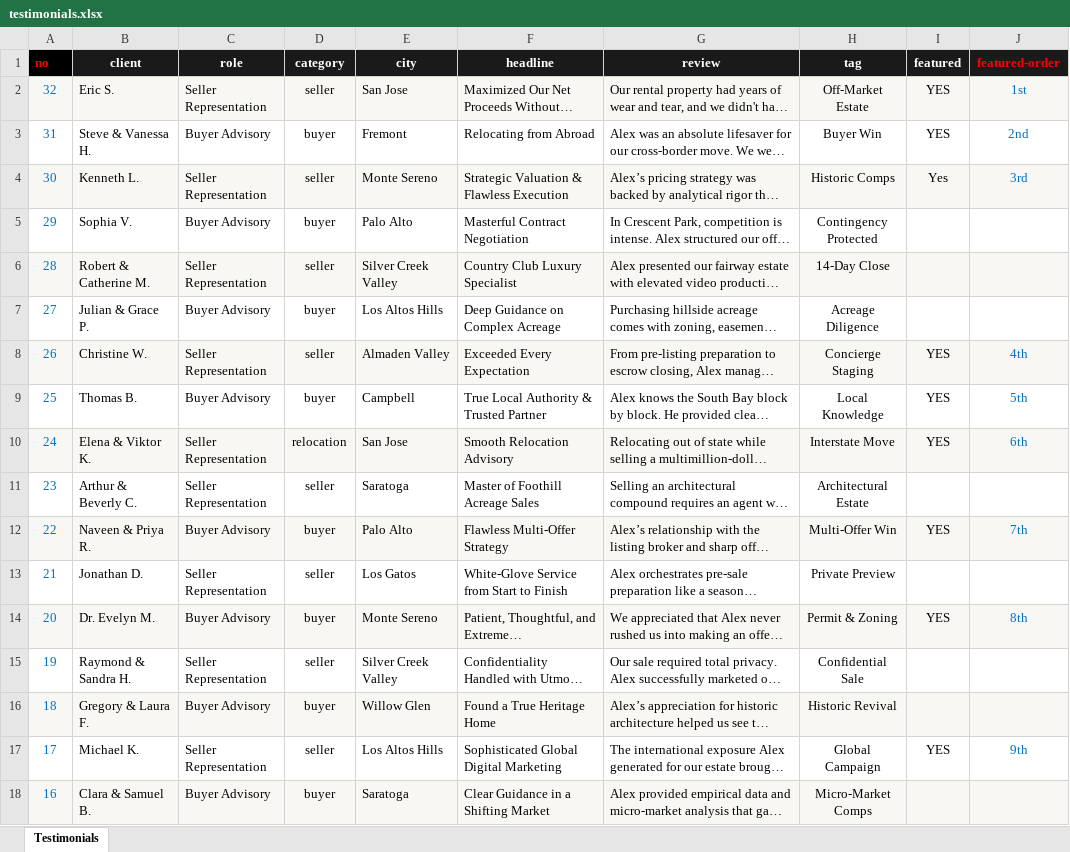
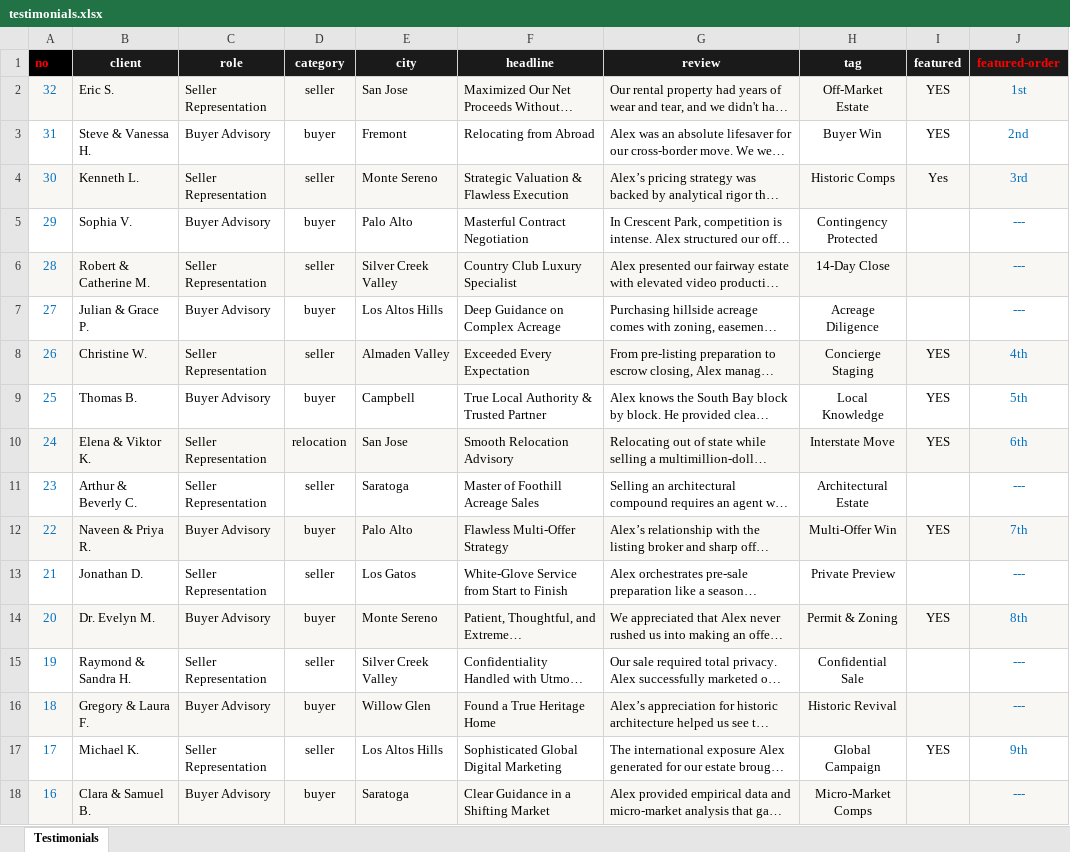
Before and after one commit to alexyap-realestate/web, an Excel workbook: src/data/testimonials.xlsx, sheet Testimonials, drawn as a sheet; only a part is shown; long unchanged cells end in …; values as stored, in another font and other column widths than the file's, no borders; the diff covers the shown part only; the diff names each change by its address in the sheet, - before the commit and + after, or states it on an @@ line.

```diff
--- a/src/data/testimonials.xlsx (sheet Testimonials)
+++ b/src/data/testimonials.xlsx (sheet Testimonials)
-J5:J7 (featured-order): (empty)
+J5:J7 (featured-order): ---
-J11 (featured-order): (empty)
+J11 (featured-order): ---
-J13 (featured-order): (empty)
+J13 (featured-order): ---
-J15:J16 (featured-order): (empty)
+J15:J16 (featured-order): ---
-J18 (featured-order): (empty)
+J18 (featured-order): ---
```
Also changed, not shown: 15 edited cells elsewhere in this sheet, formulas that keep their value, src/data/blogs.xlsx, src/data/communities.xlsx, 6 other files.
